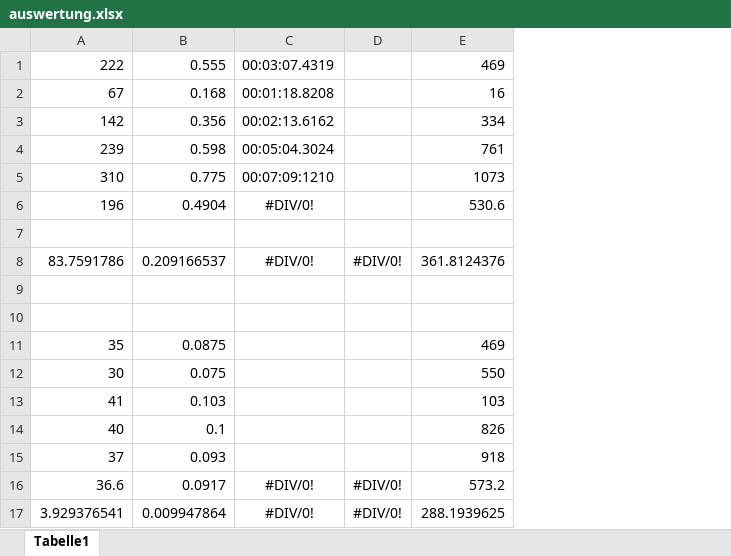
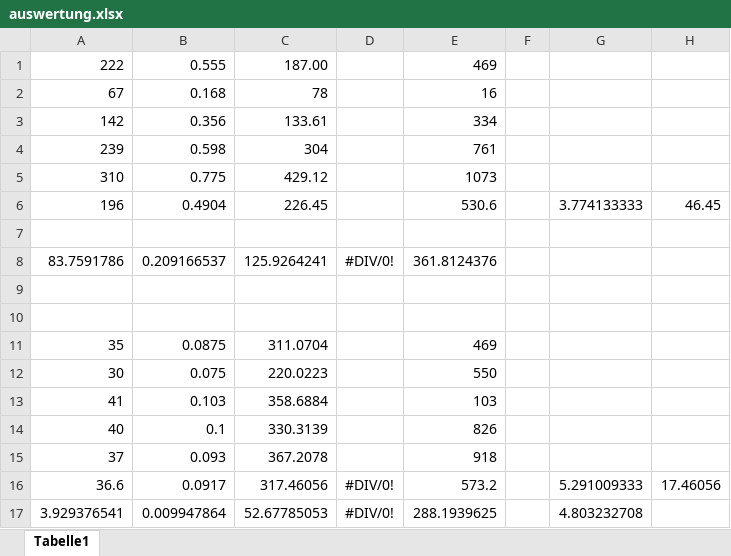
Before and after one commit to romanlum/StudyCode, an Excel workbook: VPS5/uebung02/Ausarbeitung/auswertung.xlsx, sheet Tabelle1, drawn as a sheet; values as stored, in another font and other column widths than the file's, no borders; removed rows and columns are numbered as before the commit, all else as after; the diff names each change by its address in the sheet, - before the commit and + after, or states it on an @@ line.

```diff
--- a/VPS5/uebung02/Ausarbeitung/auswertung.xlsx (sheet Tabelle1)
+++ b/VPS5/uebung02/Ausarbeitung/auswertung.xlsx (sheet Tabelle1)
-column C, rows 1-17: 00:03:07.4319 | 00:01:18.8208 | 00:02:13.6162 | 00:05:04.3024 | 00:07:09:1210 | #DIV/0! |  | #DIV/0! |  |  |  |  |  |  |  | #DIV/0! | #DIV/0!
+column C, rows 1-17: 187.00 | 78 | 133.61 | 304 | 429.12 | 226.45 |  | 125.9264241 |  |  | 311.0704 | 220.0223 | 358.6884 | 330.3139 | 367.2078 | 317.46056 | 52.67785053
+column F, empty
+column G, rows 6-17: 3.774133333 |  |  |  |  |  |  |  |  |  | 5.291009333 | 4.803232708
+column H, rows 6-16: 46.45 |  |  |  |  |  |  |  |  |  | 17.46056
```
Also changed, not shown: 6 other files.
